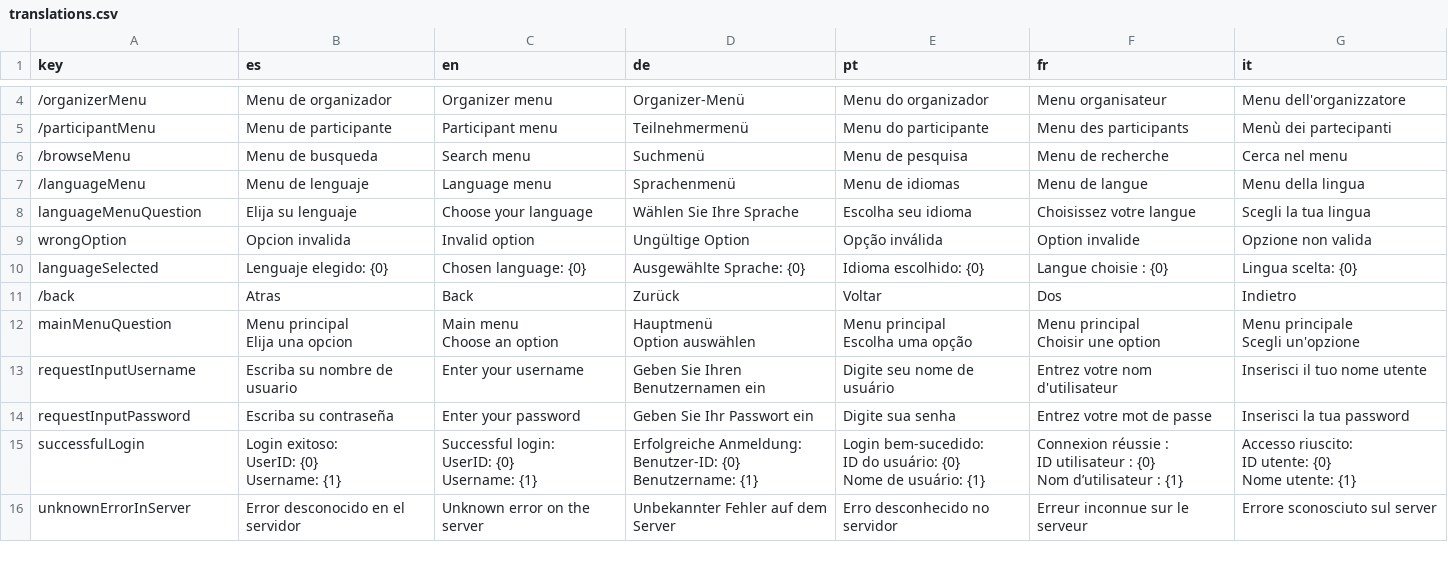
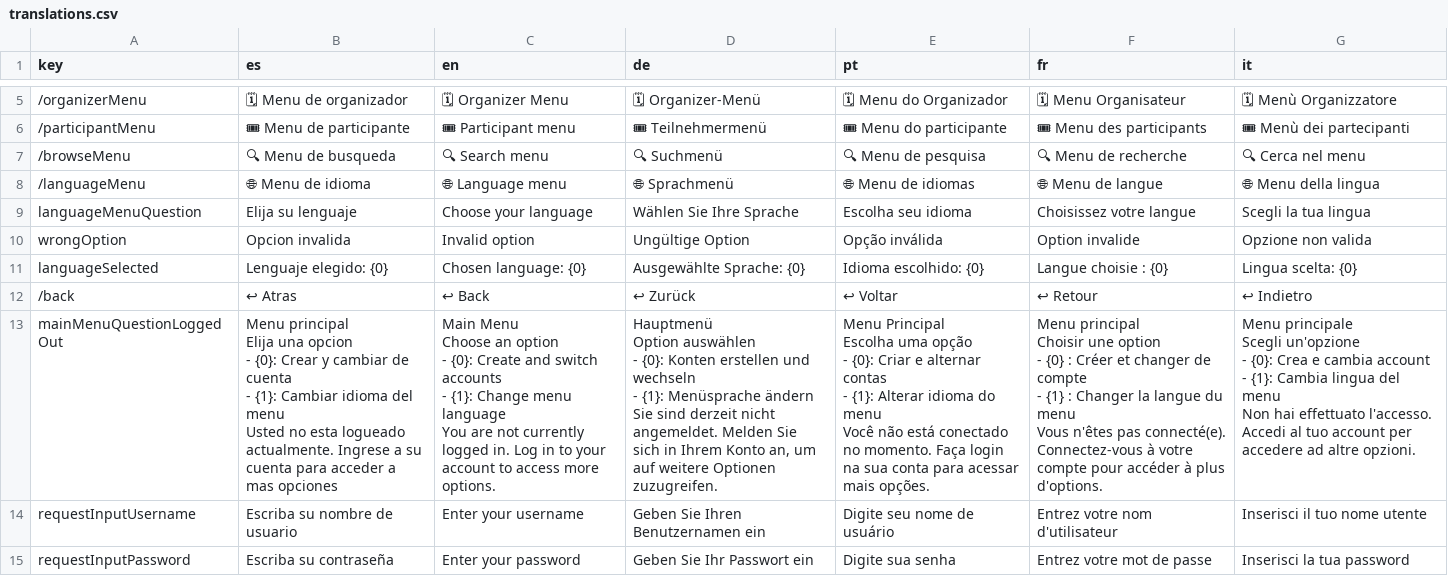
Before and after one commit to lucas-prtt/TACS-TP-2025-Grupo4, a CSV file: TelegramBot/src/main/resources/translations.csv, drawn as a sheet; only a part is shown, gaps mark what is left out; the shorter side is filled out with more unchanged rows; removed rows and columns are numbered as before the commit, all else as after; ↵ is a line break in a cell; the diff covers the shown part only; the diff names each change by its address in the sheet, - before the commit and + after, or states it on an @@ line.

Commit message:
Emojis en opciones y menu principal traducido

```diff
--- a/TelegramBot/src/main/resources/translations.csv
+++ b/TelegramBot/src/main/resources/translations.csv
-B5 (es): Menu de organizador
+B5 (es): 🗓 Menu de organizador
-C5 (en): Organizer menu
+C5 (en): 🗓 Organizer Menu
-D5 (de): Organizer-Menü
+D5 (de): 🗓 Organizer-Menü
-E5 (pt): Menu do organizador
+E5 (pt): 🗓 Menu do Organizador
-F5 (fr): Menu organisateur
+F5 (fr): 🗓 Menu Organisateur
-G5 (it): Menu dell'organizzatore
+G5 (it): 🗓 Menù Organizzatore
-B6 (es): Menu de participante
+B6 (es): 🎟 Menu de participante
-C6 (en): Participant menu
+C6 (en): 🎟 Participant menu
-D6 (de): Teilnehmermenü
+D6 (de): 🎟 Teilnehmermenü
-E6 (pt): Menu do participante
+E6 (pt): 🎟 Menu do participante
-F6 (fr): Menu des participants
+F6 (fr): 🎟 Menu des participants
-G6 (it): Menù dei partecipanti
+G6 (it): 🎟 Menù dei partecipanti
-B7 (es): Menu de busqueda
+B7 (es): 🔍 Menu de busqueda
-C7 (en): Search menu
+C7 (en): 🔍 Search menu
-D7 (de): Suchmenü
+D7 (de): 🔍 Suchmenü
-E7 (pt): Menu de pesquisa
+E7 (pt): 🔍 Menu de pesquisa
-F7 (fr): Menu de recherche
+F7 (fr): 🔍 Menu de recherche
-G7 (it): Cerca nel menu
+G7 (it): 🔍 Cerca nel menu
-B8 (es): Menu de lenguaje
+B8 (es): 🌐 Menu de idioma
-C8 (en): Language menu
+C8 (en): 🌐 Language menu
-D8 (de): Sprachenmenü
+D8 (de): 🌐 Sprachmenü
-E8 (pt): Menu de idiomas
+E8 (pt): 🌐 Menu de idiomas
-F8 (fr): Menu de langue
+F8 (fr): 🌐 Menu de langue
-G8 (it): Menu della lingua
+G8 (it): 🌐 Menu della lingua
-B12 (es): Atras
+B12 (es): ↩ Atras
-C12 (en): Back
+C12 (en): ↩ Back
-D12 (de): Zurück
+D12 (de): ↩ Zurück
-E12 (pt): Voltar
+E12 (pt): ↩ Voltar
-F12 (fr): Dos
+F12 (fr): ↩ Retour
-G12 (it): Indietro
+G12 (it): ↩ Indietro
-row 12: mainMenuQuestion | Menu principal ↵ Elija una opcion | Main menu ↵ Choose an option | Hauptmenü ↵ Option auswählen | Menu principal ↵ Escolha uma opção | Menu principal ↵ Choisir une option | Menu principale ↵ Scegli un'opzione
+row 13: mainMenuQuestionLoggedOut | Menu principal ↵ Elija una opcion ↵ - {0}: Crear y cambiar de cuenta ↵ - {1}: Cambiar idioma del menu ↵ Usted no esta logueado actualmente. Ingrese a su cuenta para acceder a mas opciones | Main Menu ↵ Choose an option ↵ - {0}: Create and switch accounts ↵ - {1}: Change menu language ↵ You are not currently logged in. Log in to your account to access more options. | Hauptmenü ↵ Option auswählen ↵ - {0}: Konten erstellen und wechseln ↵ - {1}: Menüsprache ändern ↵ Sie sind derzeit nicht angemeldet. Melden Sie sich in Ihrem Konto an, um auf weitere Optionen zuzugreifen. | Menu Principal ↵ Escolha uma opção ↵ - {0}: Criar e alternar contas ↵ - {1}: Alterar idioma do menu ↵ Você não está conectado no momento. Faça login na sua conta para acessar mais opções. | Menu principal ↵ Choisir une option ↵ - {0} : Créer et changer de compte ↵ - {1} : Changer la langue du menu ↵ Vous n'êtes pas connecté(e). Connectez-vous à votre compte pour accéder à plus d'options. | Menu principale ↵ Scegli un'opzione ↵ - {0}: Crea e cambia account ↵ - {1}: Cambia lingua del menu ↵ Non hai effettuato l'accesso. Accedi al tuo account per accedere ad altre opzioni.
```
Also changed, not shown: 4 added rows and 24 edited cells elsewhere in this file, 3 other files.
